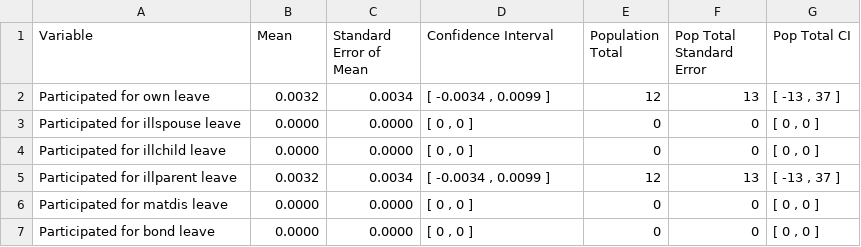
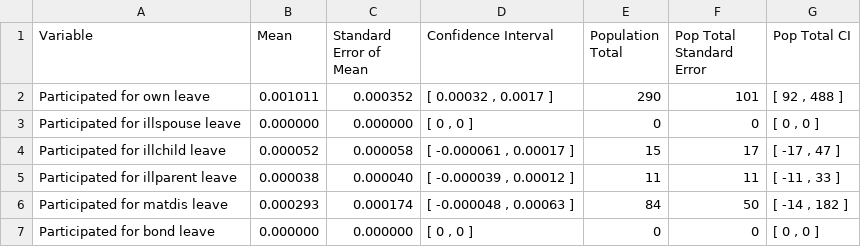
Before and after one commit to Luke-Patterson/microsim_R, a CSV file: output/test_execution_roundstats.csv, drawn as a sheet; only a part is shown; the diff covers the shown part only.

```diff
--- a/output/test_execution_roundstats.csv
+++ b/output/test_execution_roundstats.csv
@@ -1,7 +1,7 @@
 "Variable","Mean","Standard Error of Mean","Confidence Interval","Population Total","Pop Total Standard Error","Pop Total CI"
-"Participated for own leave","0.0032","0.0034","[ -0.0034 , 0.0099 ]","    12","    13","[ -13 , 37 ]"
-"Participated for illspouse leave","0.0000","0.0000","[ 0 , 0 ]","     0","     0","[ 0 , 0 ]"
-"Participated for illchild leave","0.0000","0.0000","[ 0 , 0 ]","     0","     0","[ 0 , 0 ]"
-"Participated for illparent leave","0.0032","0.0034","[ -0.0034 , 0.0099 ]","    12","    13","[ -13 , 37 ]"
-"Participated for matdis leave","0.0000","0.0000","[ 0 , 0 ]","     0","     0","[ 0 , 0 ]"
-"Participated for bond leave","0.0000","0.0000","[ 0 , 0 ]","     0","     0","[ 0 , 0 ]"
+"Participated for own leave"," 0.001011","0.000352","[ 0.00032 , 0.0017 ]","      290","      101","[ 92 , 488 ]"
+"Participated for illspouse leave"," 0.000000","0.000000","[ 0 , 0 ]","        0","        0","[ 0 , 0 ]"
+"Participated for illchild leave"," 0.000052","0.000058","[ -0.000061 , 0.00017 ]","       15","       17","[ -17 , 47 ]"
+"Participated for illparent leave"," 0.000038","0.000040","[ -0.000039 , 0.00012 ]","       11","       11","[ -11 , 33 ]"
+"Participated for matdis leave"," 0.000293","0.000174","[ -0.000048 , 0.00063 ]","       84","       50","[ -14 , 182 ]"
+"Participated for bond leave"," 0.000000","0.000000","[ 0 , 0 ]","        0","        0","[ 0 , 0 ]"
```
Also changed, not shown: 36 edited cells elsewhere in this file, output/test_execution_rawstats.csv, 27 other files.
